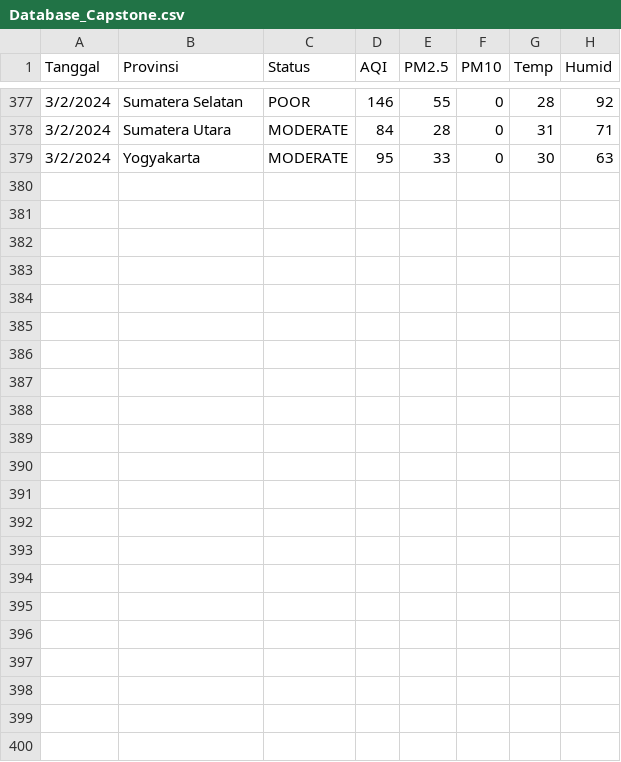
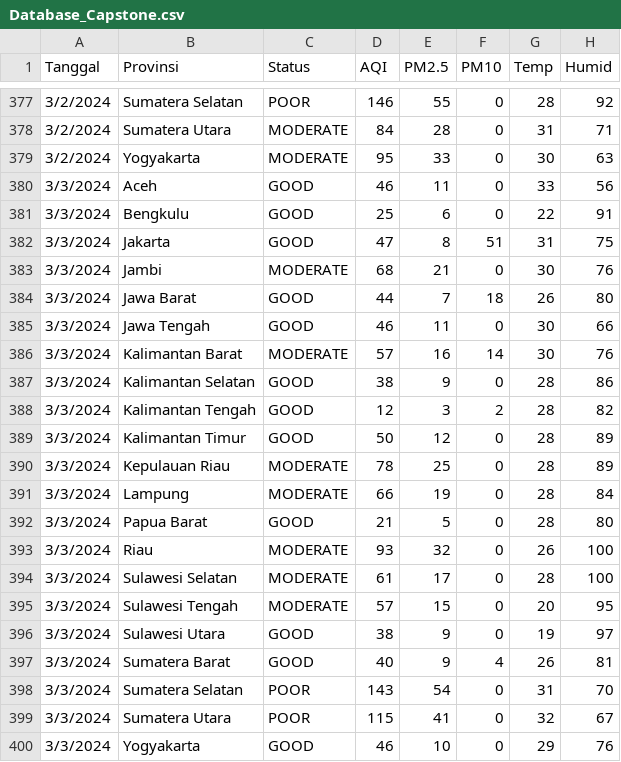
Before and after one commit to FHardian12/AQI_Dashboard, a CSV file: Database_Capstone.csv, drawn as a sheet; only a part is shown, gaps mark what is left out; the diff names each change by its address in the sheet, - before the commit and + after, or states it on an @@ line.

Commit message:
Database_Capstone.csv

```diff
--- a/Database_Capstone.csv
+++ b/Database_Capstone.csv
+row 380: 3/3/2024 | Aceh | GOOD | 46 | 11 | 0 | 33 | 56
+row 381: 3/3/2024 | Bengkulu | GOOD | 25 | 6 | 0 | 22 | 91
+row 382: 3/3/2024 | Jakarta | GOOD | 47 | 8 | 51 | 31 | 75
+row 383: 3/3/2024 | Jambi | MODERATE | 68 | 21 | 0 | 30 | 76
+row 384: 3/3/2024 | Jawa Barat | GOOD | 44 | 7 | 18 | 26 | 80
+row 385: 3/3/2024 | Jawa Tengah | GOOD | 46 | 11 | 0 | 30 | 66
+row 386: 3/3/2024 | Kalimantan Barat | MODERATE | 57 | 16 | 14 | 30 | 76
+row 387: 3/3/2024 | Kalimantan Selatan | GOOD | 38 | 9 | 0 | 28 | 86
+row 388: 3/3/2024 | Kalimantan Tengah | GOOD | 12 | 3 | 2 | 28 | 82
+row 389: 3/3/2024 | Kalimantan Timur | GOOD | 50 | 12 | 0 | 28 | 89
+row 390: 3/3/2024 | Kepulauan Riau | MODERATE | 78 | 25 | 0 | 28 | 89
+row 391: 3/3/2024 | Lampung | MODERATE | 66 | 19 | 0 | 28 | 84
+row 392: 3/3/2024 | Papua Barat | GOOD | 21 | 5 | 0 | 28 | 80
+row 393: 3/3/2024 | Riau | MODERATE | 93 | 32 | 0 | 26 | 100
+row 394: 3/3/2024 | Sulawesi Selatan | MODERATE | 61 | 17 | 0 | 28 | 100
+row 395: 3/3/2024 | Sulawesi Tengah | MODERATE | 57 | 15 | 0 | 20 | 95
+row 396: 3/3/2024 | Sulawesi Utara | GOOD | 38 | 9 | 0 | 19 | 97
+row 397: 3/3/2024 | Sumatera Barat | GOOD | 40 | 9 | 4 | 26 | 81
+row 398: 3/3/2024 | Sumatera Selatan | POOR | 143 | 54 | 0 | 31 | 70
+row 399: 3/3/2024 | Sumatera Utara | POOR | 115 | 41 | 0 | 32 | 67
+row 400: 3/3/2024 | Yogyakarta | GOOD | 46 | 10 | 0 | 29 | 76
```
